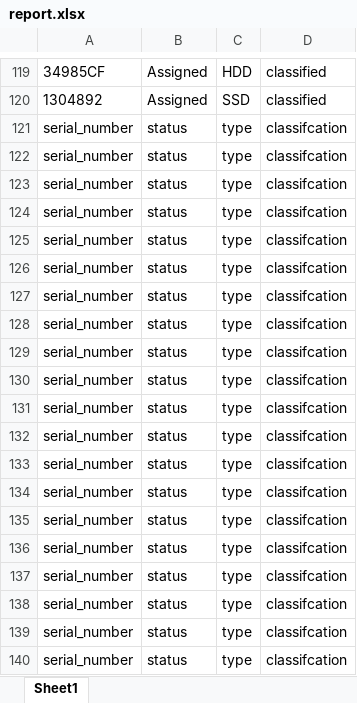
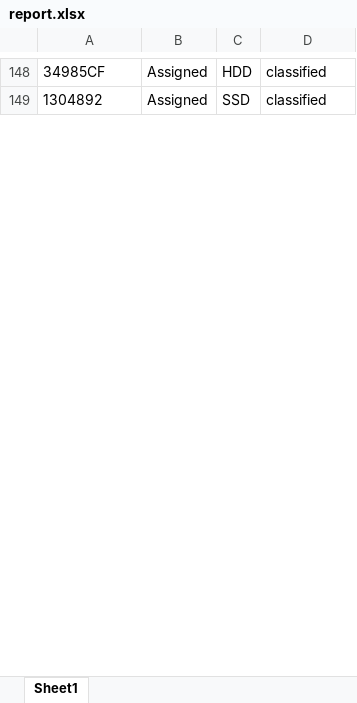
Before and after one commit to CS4311-Team-2/hard-drive-tracker-system, an Excel workbook: report.xlsx, sheet Sheet1, drawn as a sheet; only a part is shown, gaps mark what is left out; values as stored, in another font and other column widths than the file's, no borders; removed rows and columns are numbered as before the commit, all else as after; the diff covers the shown part only; the diff names each change by its address in the sheet, - before the commit and + after, or states it on an @@ line.

```diff
--- a/report.xlsx (sheet Sheet1)
+++ b/report.xlsx (sheet Sheet1)
-row 121: serial_number | status | type | classifcation
-row 122: serial_number | status | type | classifcation
-row 123: serial_number | status | type | classifcation
-row 124: serial_number | status | type | classifcation
-row 125: serial_number | status | type | classifcation
-row 126: serial_number | status | type | classifcation
-row 127: serial_number | status | type | classifcation
-row 128: serial_number | status | type | classifcation
-row 129: serial_number | status | type | classifcation
-row 130: serial_number | status | type | classifcation
-row 131: serial_number | status | type | classifcation
-row 132: serial_number | status | type | classifcation
-row 133: serial_number | status | type | classifcation
-row 134: serial_number | status | type | classifcation
-row 135: serial_number | status | type | classifcation
-row 136: serial_number | status | type | classifcation
-row 137: serial_number | status | type | classifcation
-row 138: serial_number | status | type | classifcation
-row 139: serial_number | status | type | classifcation
-row 140: serial_number | status | type | classifcation
```
Also changed, not shown: 45 added rows and 25 removed rows elsewhere in this sheet, 3 other files.
